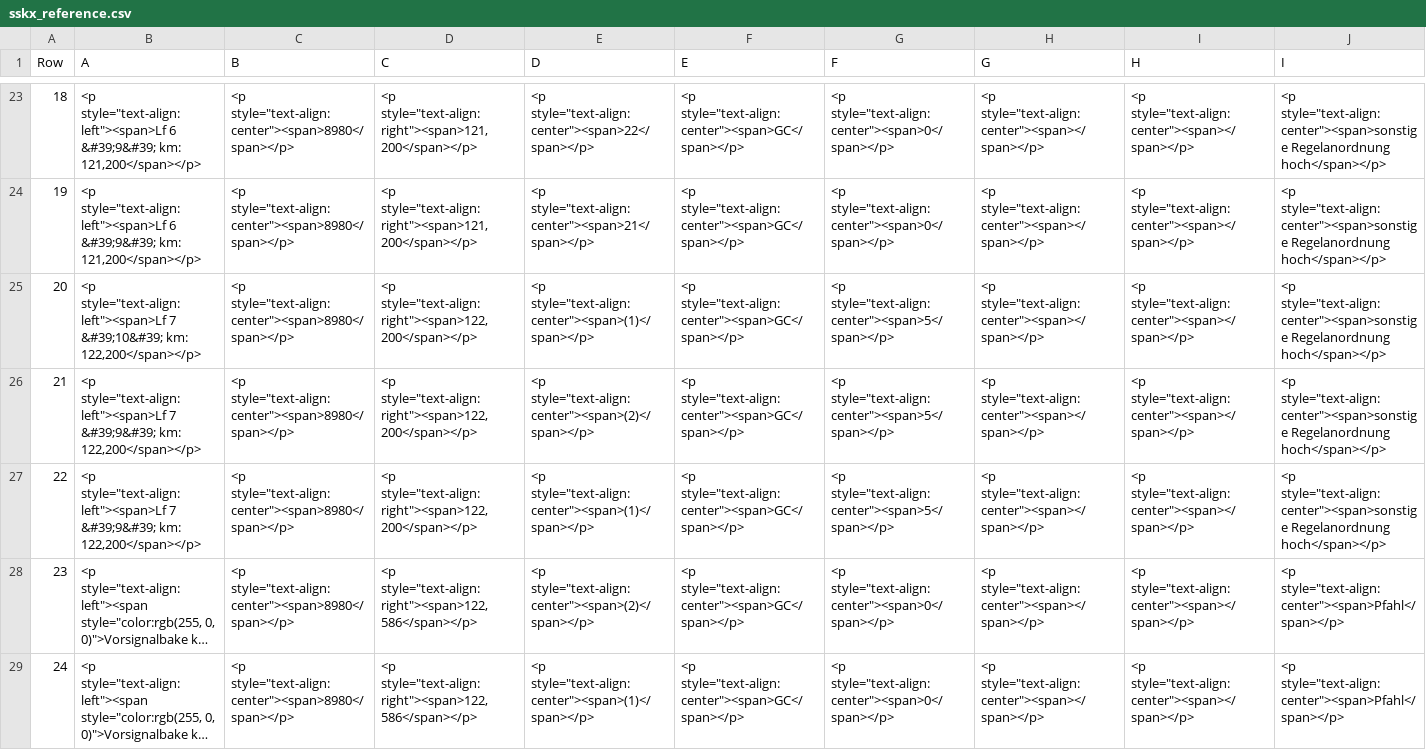
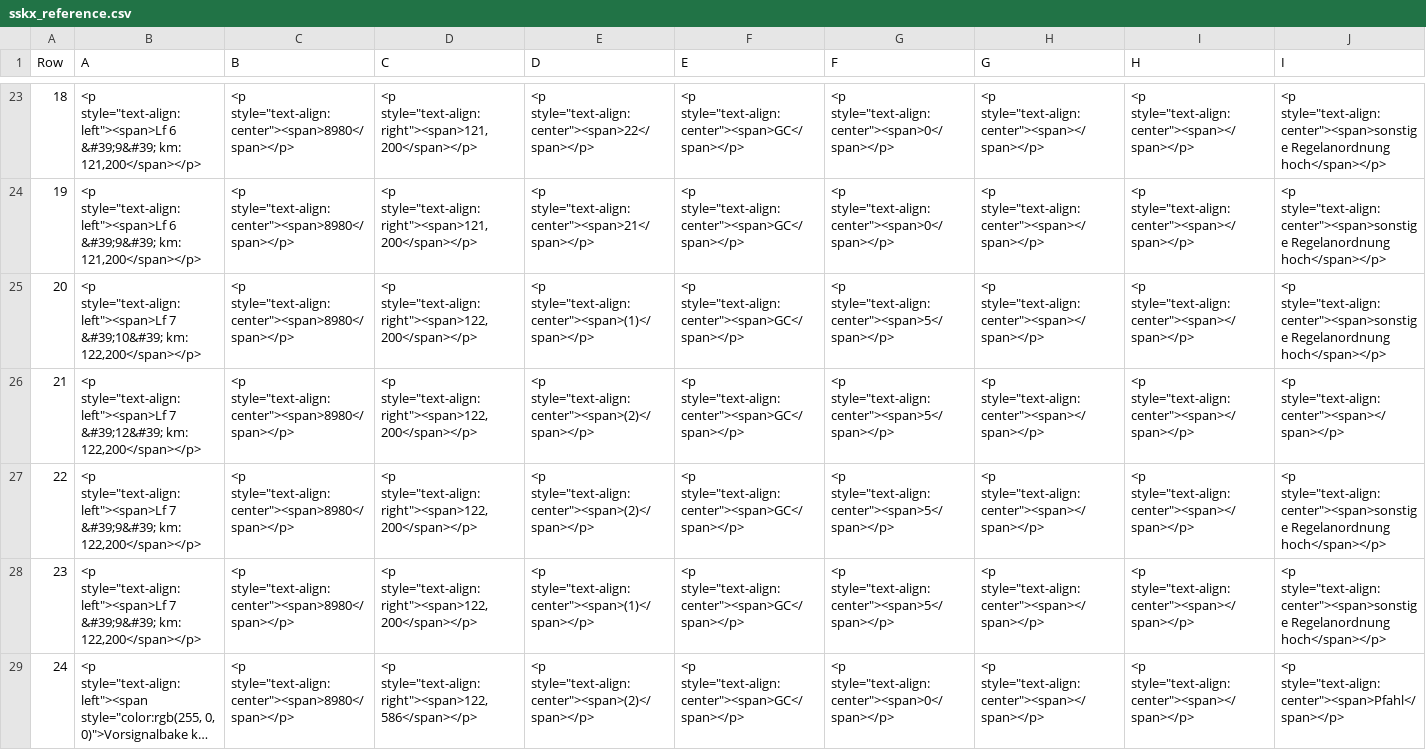
Before and after one commit to SuB-PlanPro/set, a CSV file: java/bundles/org.eclipse.set.swtbot/test_res/table_reference/pphn_1_10_0_3/ESTW-A P-Hausen/sskx_reference.csv, drawn as a sheet; only a part is shown, gaps mark what is left out; the shorter side is filled out with more unchanged rows; long unchanged cells end in …; addresses are those after the commit; rows hold the shown columns only; the diff names each change by its address in the sheet, - before the commit and + after, or states it on an @@ line.

```diff
--- a/java/bundles/org.eclipse.set.swtbot/test_res/table_reference/pphn_1_10_0_3/ESTW-A P-Hausen/sskx_reference.csv
+++ b/java/bundles/org.eclipse.set.swtbot/test_res/table_reference/pphn_1_10_0_3/ESTW-A P-Hausen/sskx_reference.csv
+row 26: 21 | <p style="text-align:left"><span>Lf 7 &#39;12&#39; km: 122,200</span></p> | <p style="text-align:center"><span>8980</span></p> | <p style="text-align:right"><span>122,200</span></p> | <p style="text-align:center"><span>(2)</span></p> | <p style="text-align:center"><span>GC</span></p> | <p style="text-align:center"><span>5</span></p> | <p style="text-align:center"><span></span></p> | <p style="text-align:center"><span></span></p> | <p style="text-align:center"><span></span></p>
@@ column A (Row) renumbered from row 27 down @@
```
Also changed, not shown: java/bundles/org.eclipse.set.swtbot/test_res/table_reference/pphn_1_10_0_3/diffState/sskx_reference.csv, java/bundles/org.eclipse.set.swtbot/test_res/table_reference/pphn_1_10_0_3/finalState/sskx_reference.csv, 2 other files.
